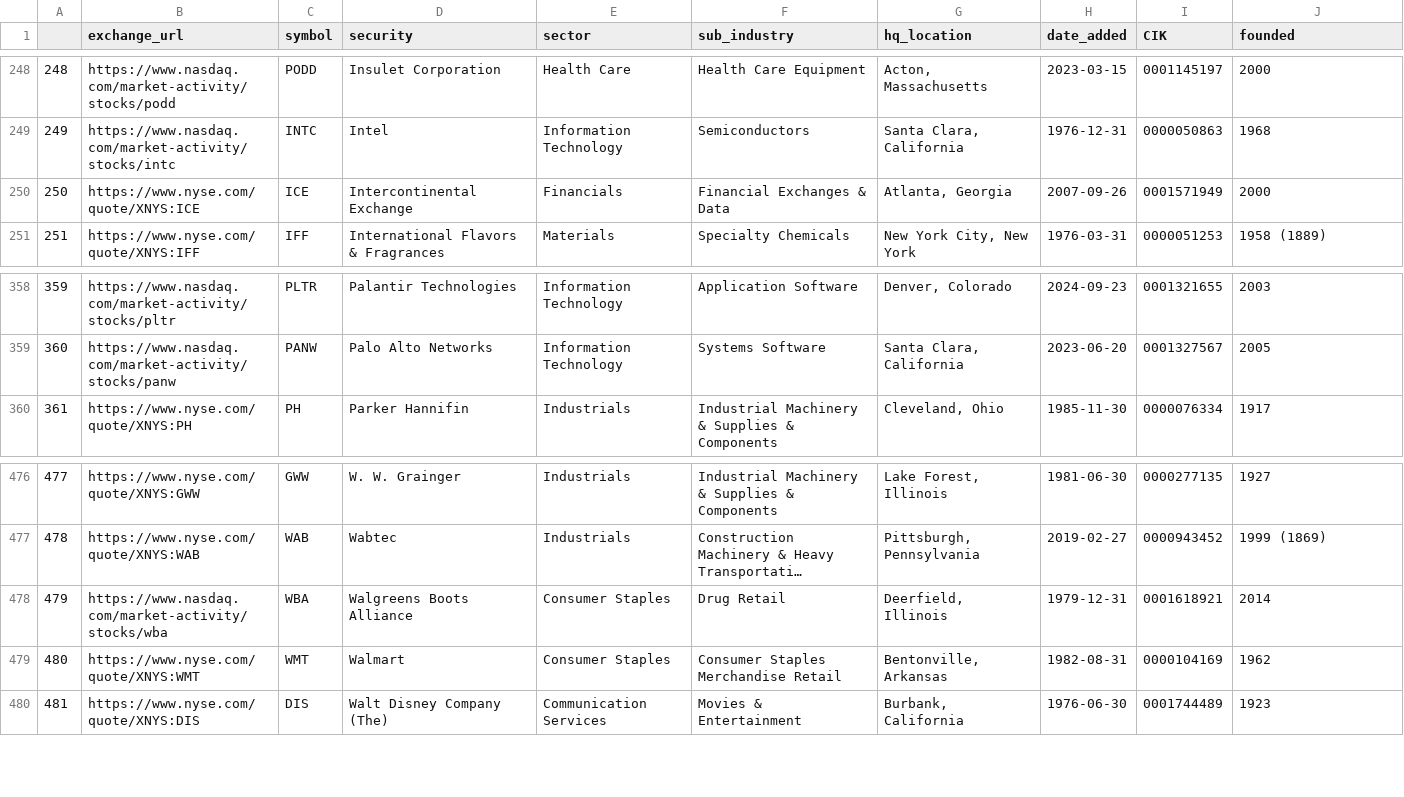
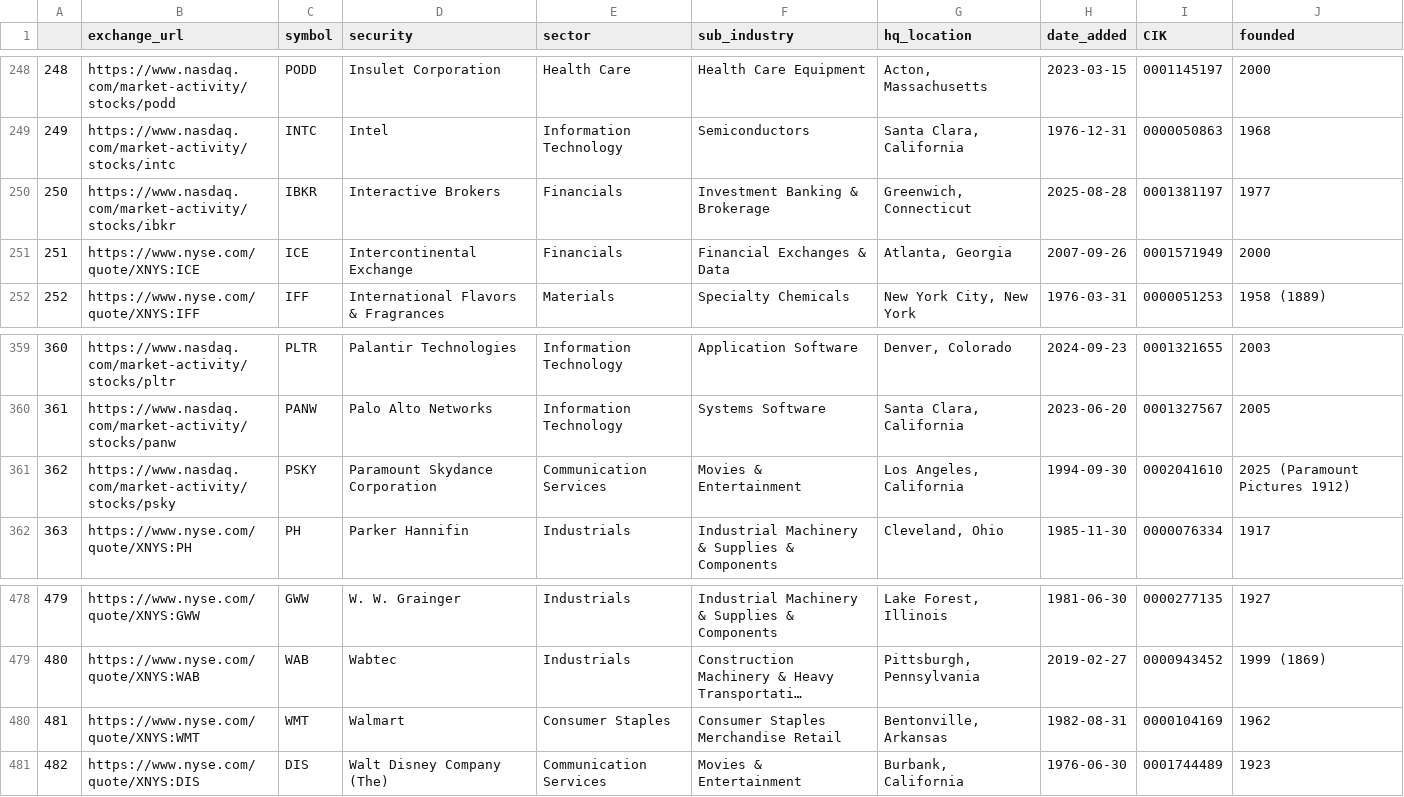
Before and after one commit to Robert-Shonk/SnP, a CSV file: data/csv/snp_list.csv, drawn as a sheet; only a part is shown, gaps mark what is left out; long unchanged cells end in …; removed rows and columns are numbered as before the commit, all else as after; the diff names each change by its address in the sheet, - before the commit and + after, or states it on an @@ line.

Commit message:
Data in csv's

```diff
--- a/data/csv/snp_list.csv
+++ b/data/csv/snp_list.csv
+row 250: 250 | https://www.nasdaq.com/market-activity/stocks/ibkr | IBKR | Interactive Brokers | Financials | Investment Banking & Brokerage | Greenwich, Connecticut | 2025-08-28 | 0001381197 | 1977
@@ column A renumbered from row 251 down @@
+row 361: 362 | https://www.nasdaq.com/market-activity/stocks/psky | PSKY | Paramount Skydance Corporation | Communication Services | Movies & Entertainment | Los Angeles, California | 1994-09-30 | 0002041610 | 2025 (Paramount Pictures 1912)
-row 478: 479 | https://www.nasdaq.com/market-activity/stocks/wba | WBA | Walgreens Boots Alliance | Consumer Staples | Drug Retail | Deerfield, Illinois | 1979-12-31 | 0001618921 | 2014
```
Also changed, not shown: 1 other file.
